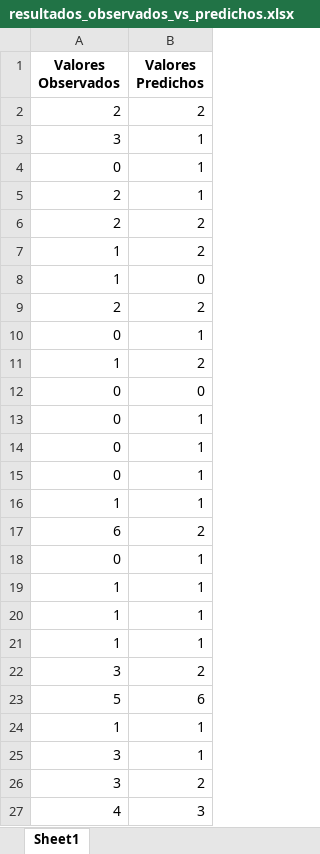
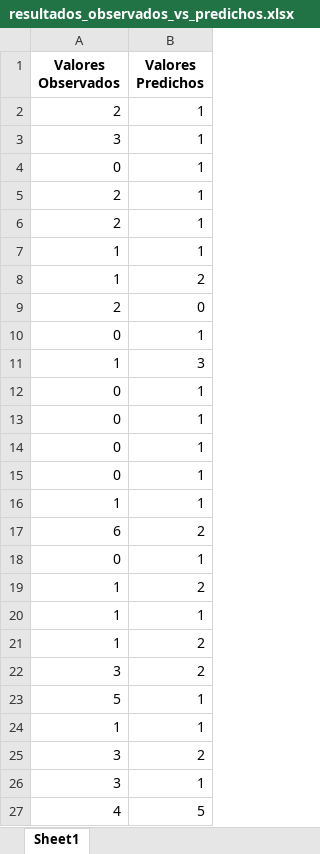
Before and after one commit to Emmanuel461/Social_Model_Enchugal, an Excel workbook: Pruebas/resultados_observados_vs_predichos.xlsx, sheet Sheet1, drawn as a sheet; values as stored, in another font and other column widths than the file's, no borders; removed rows and columns are numbered as before the commit, all else as after; the diff names each change by its address in the sheet, - before the commit and + after, or states it on an @@ line.

```diff
--- a/Pruebas/resultados_observados_vs_predichos.xlsx (sheet Sheet1)
+++ b/Pruebas/resultados_observados_vs_predichos.xlsx (sheet Sheet1)
-B2 (Valores Predichos): 2
+B2 (Valores Predichos): 1
-B6 (Valores Predichos): 2
+B6 (Valores Predichos): 1
@@ row 20 moved to row 7: 1 @@
-row 8: 1 | 0
-B9 (Valores Predichos): 2
+B9 (Valores Predichos): 0
-B11 (Valores Predichos): 2
+B11 (Valores Predichos): 3
-B12 (Valores Predichos): 0
+B12 (Valores Predichos): 1
+row 19: 1 | 2
+row 21: 1 | 2
@@ row 26 moved to row 22: 3 @@
+row 23: 5 | 1
-row 23: 5 | 6
-row 24: 1 | 1
-B27 (Valores Predichos): 3
+B27 (Valores Predichos): 5
```
Also changed, not shown: DataIntermediate/PCA_Dist_Prod.xlsx, Results/random_forest_results.xlsx, 12 other files.
